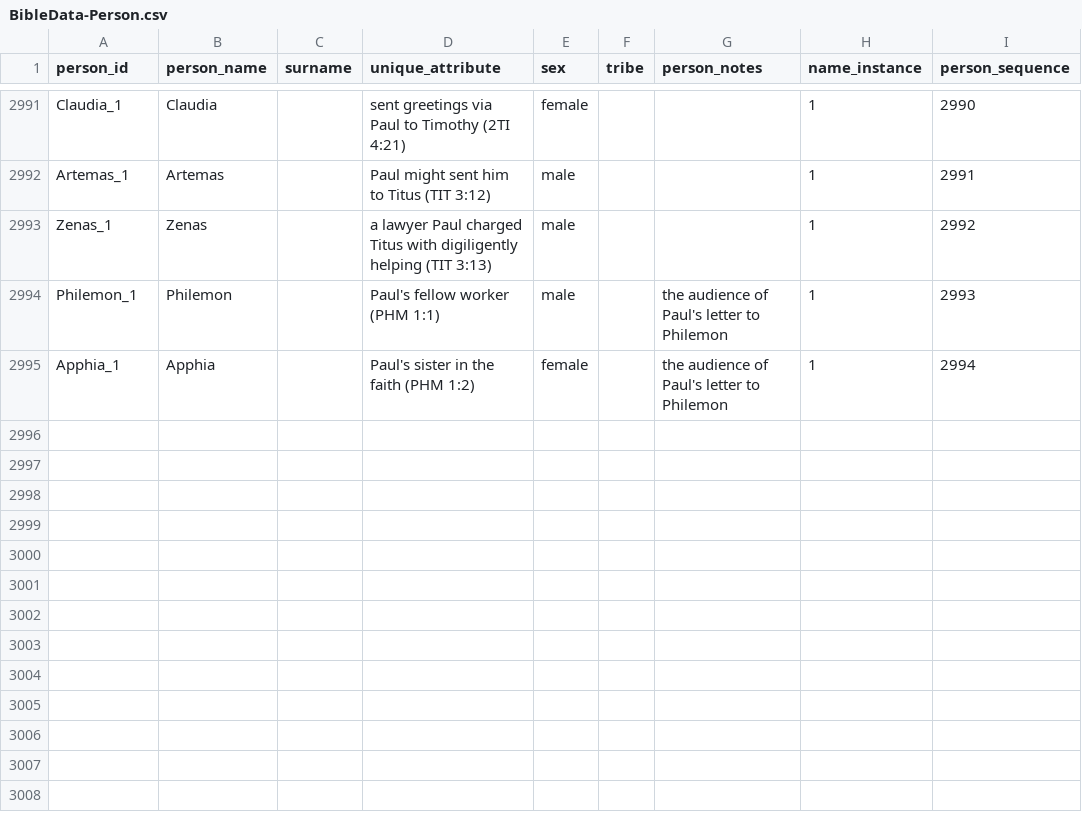
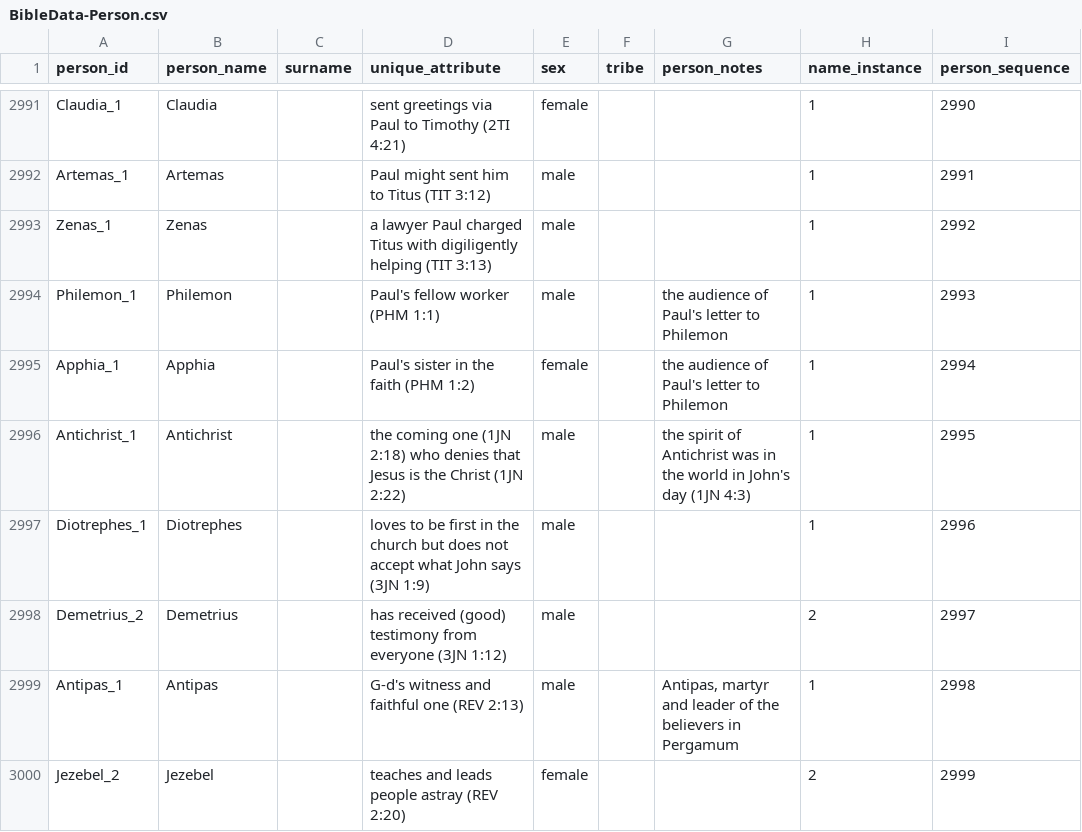
Before and after one commit to BradyStephenson/bible-data, a CSV file: BibleData-Person.csv, drawn as a sheet; only a part is shown, gaps mark what is left out.

Commit message:
Additions thru REV 3:6
Additions thru REV 3:6

```diff
--- a/BibleData-Person.csv
+++ b/BibleData-Person.csv
@@ -2995 +2995,6 @@ Philemon_1,Philemon,,Paul's fellow worker (PHM 1:1),male,,the audience of Paul's
 Apphia_1,Apphia,,Paul's sister in the faith (PHM 1:2),female,,the audience of Paul's letter to Philemon,1,2994
+Antichrist_1,Antichrist,,the coming one (1JN 2:18) who denies that Jesus is the Christ (1JN 2:22),male,,the spirit of Antichrist was in the world in John's day (1JN 4:3),1,2995
+Diotrephes_1,Diotrephes,,loves to be first in the church but does not accept what John says (3JN 1:9),male,,,1,2996
+Demetrius_2,Demetrius,,has received (good) testimony from everyone (3JN 1:12),male,,,2,2997
+Antipas_1,Antipas,,G-d's witness and faithful one (REV 2:13),male,,"Antipas, martyr and leader of the believers in Pergamum",1,2998
+Jezebel_2,Jezebel,,teaches and leads people astray (REV 2:20),female,,,2,2999
```
